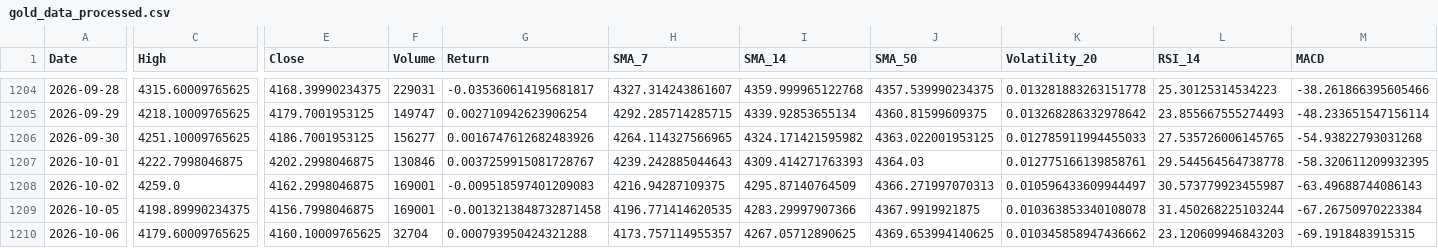
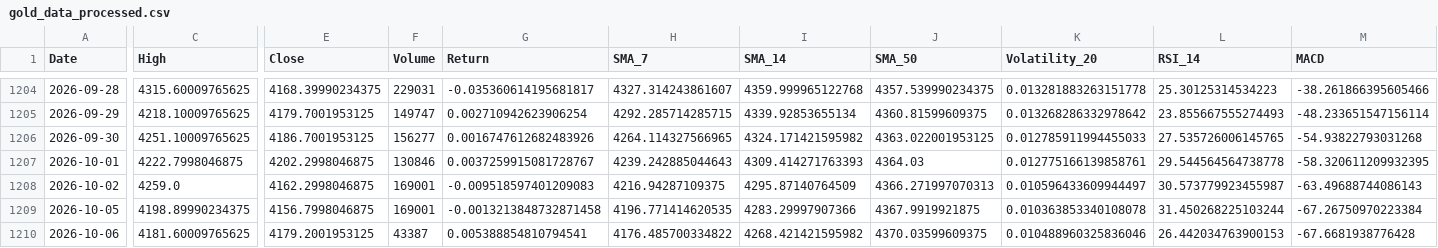
Before and after one commit to tantienle323-code/ph-n-t-ch-gi-v-ng, a CSV file: data/gold_data_processed.csv, drawn as a sheet; only a part is shown, gaps mark what is left out; the diff covers the shown part only; the diff names each change by its address in the sheet, - before the commit and + after, or states it on an @@ line.

```diff
--- a/data/gold_data_processed.csv
+++ b/data/gold_data_processed.csv
-C1210 (High): 4179.60009765625
+C1210 (High): 4181.60009765625
-E1210 (Close): 4160.10009765625
+E1210 (Close): 4179.2001953125
-F1210 (Volume): 32704
+F1210 (Volume): 43387
-G1210 (Return): 0.000793950424321288
+G1210 (Return): 0.005388854810794541
-H1210 (SMA_7): 4173.757114955357
+H1210 (SMA_7): 4176.485700334822
-I1210 (SMA_14): 4267.05712890625
+I1210 (SMA_14): 4268.421421595982
-J1210 (SMA_50): 4369.653994140625
+J1210 (SMA_50): 4370.03599609375
-K1210 (Volatility_20): 0.010345858947436662
+K1210 (Volatility_20): 0.010488960325836046
-L1210 (RSI_14): 23.120609946843203
+L1210 (RSI_14): 26.442034763900153
-M1210 (MACD): -69.1918483915315
+M1210 (MACD): -67.6681938776428
```
Also changed, not shown: 3 edited cells elsewhere in this file, data/gold_data_5y.csv, 3 other files.
